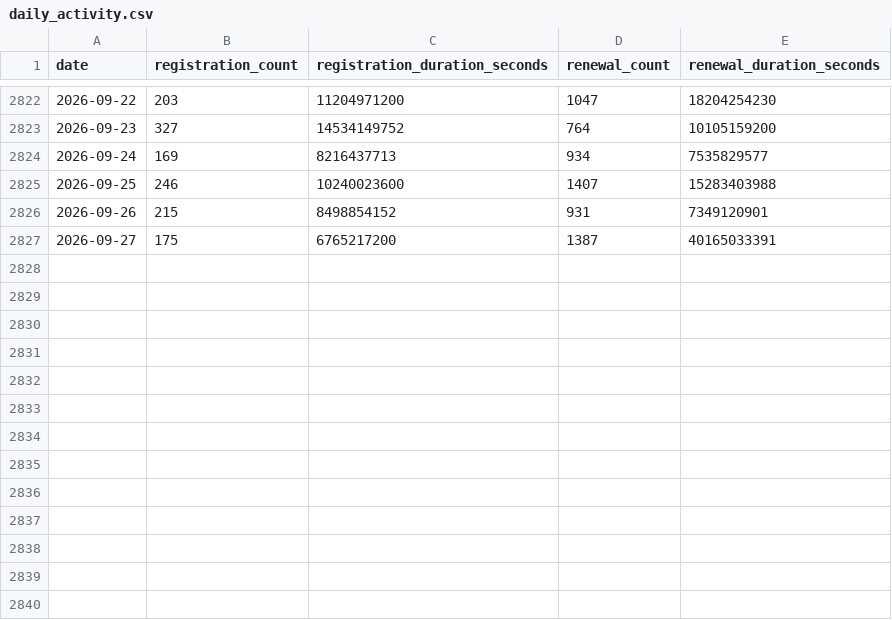
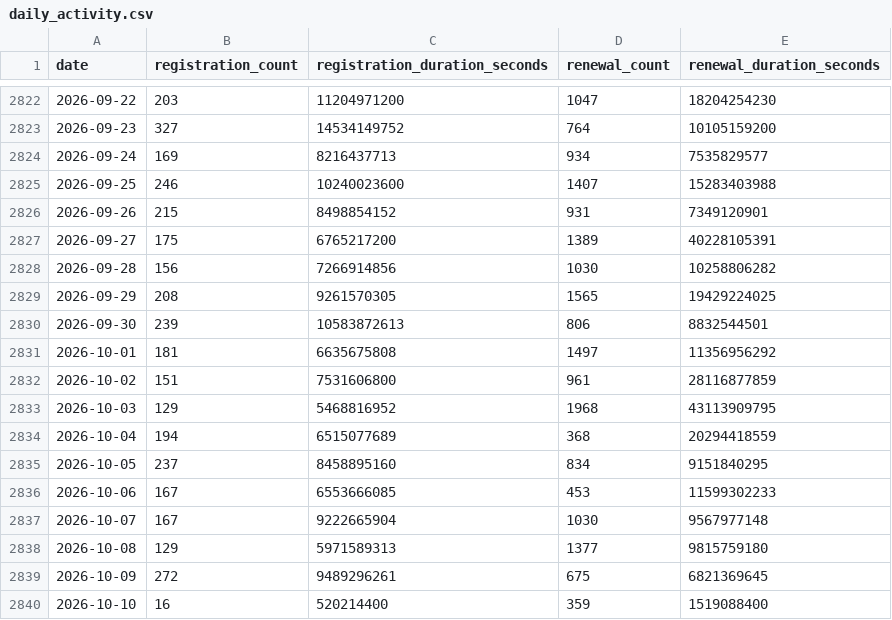
Before and after one commit to gskril/ens-data, a CSV file: data/daily_activity.csv, drawn as a sheet; only a part is shown, gaps mark what is left out.

```diff
--- a/data/daily_activity.csv
+++ b/data/daily_activity.csv
@@ -2826,2 +2826,15 @@ date,registration_count,registration_duration_seconds,renewal_count,renewal_dura
 2026-09-26,215,8498854152,931,7349120901
-2026-09-27,175,6765217200,1387,40165033391
+2026-09-27,175,6765217200,1389,40228105391
+2026-09-28,156,7266914856,1030,10258806282
+2026-09-29,208,9261570305,1565,19429224025
+2026-09-30,239,10583872613,806,8832544501
+2026-10-01,181,6635675808,1497,11356956292
+2026-10-02,151,7531606800,961,28116877859
+2026-10-03,129,5468816952,1968,43113909795
+2026-10-04,194,6515077689,368,20294418559
+2026-10-05,237,8458895160,834,9151840295
+2026-10-06,167,6553666085,453,11599302233
+2026-10-07,167,9222665904,1030,9567977148
+2026-10-08,129,5971589313,1377,9815759180
+2026-10-09,272,9489296261,675,6821369645
+2026-10-10,16,520214400,359,1519088400
```
Also changed, not shown: data/daily_eth_usd.csv, data/daily_revenue.csv, 3 other files.
